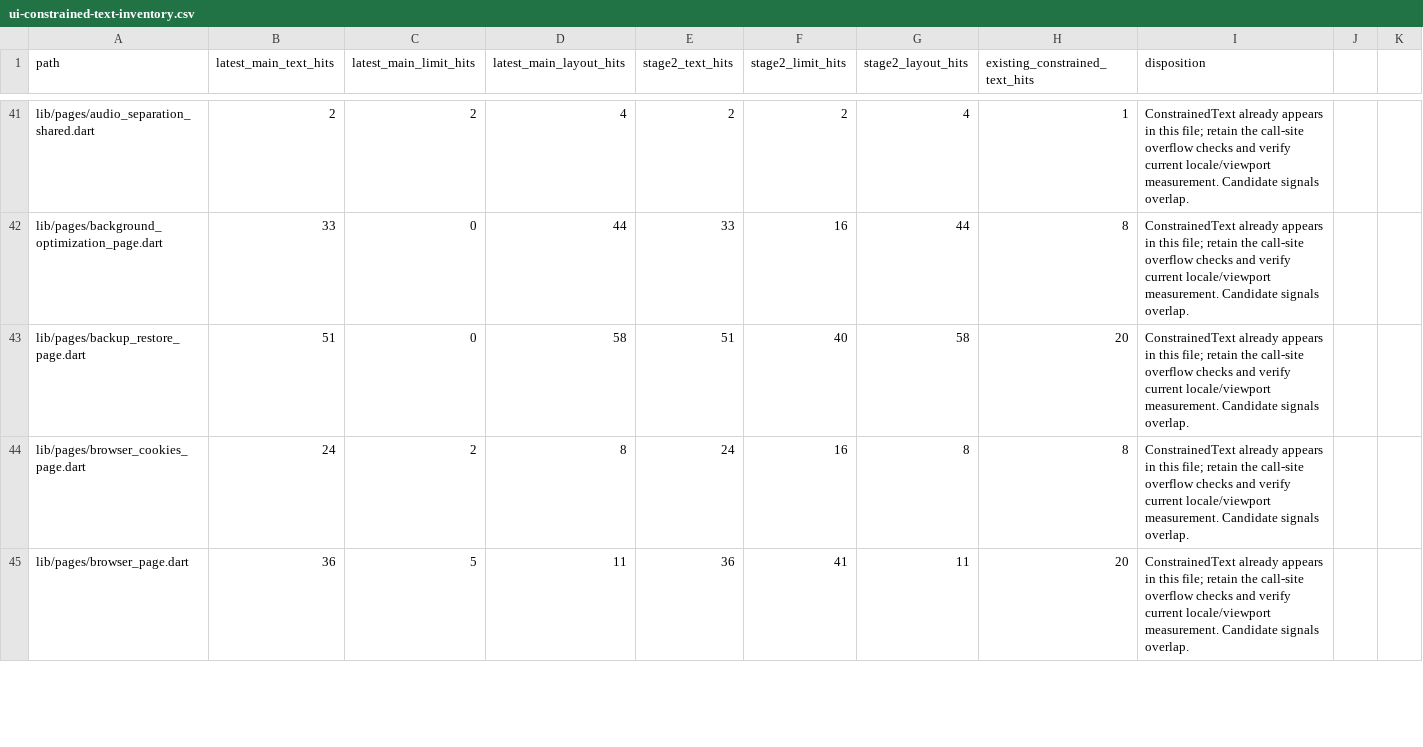
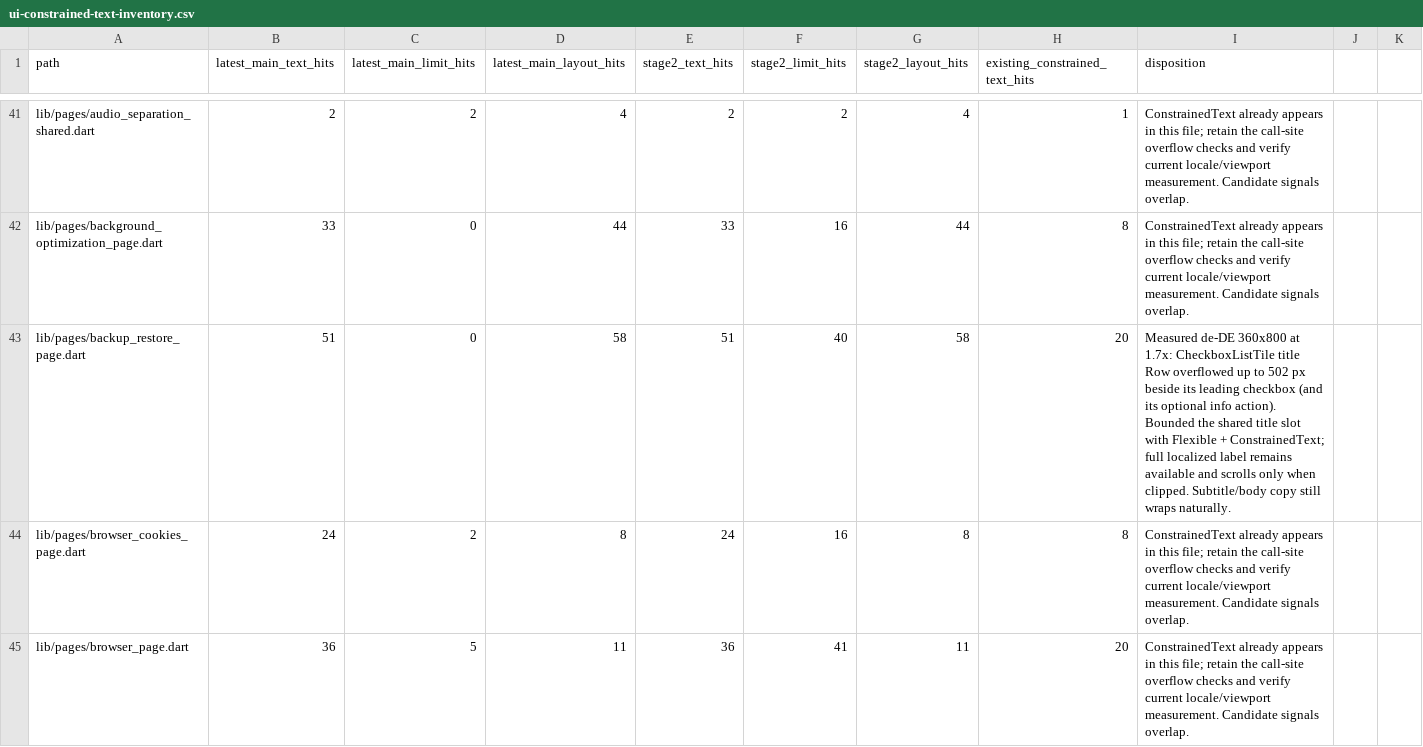
Before and after one commit to JohnXu22786/Stroom, a CSV file: docs/ui-constrained-text-inventory.csv, drawn as a sheet; only a part is shown, gaps mark what is left out; the diff covers the shown part only.

Commit message:
fix(backup-restore): bound category labels
Keep localized category names readable when checkbox rows have less horizontal space, without moving the checkbox or optional info action.

```diff
--- a/docs/ui-constrained-text-inventory.csv
+++ b/docs/ui-constrained-text-inventory.csv
@@ -42,3 +42,3 @@ lib/pages/audio_separation_shared.dart,2,2,4,2,2,4,1,ConstrainedText already app
 lib/pages/background_optimization_page.dart,33,0,44,33,16,44,8,ConstrainedText already appears in this file; retain the call-site overflow checks and verify current locale/viewport measurement. Candidate signals overlap.
-lib/pages/backup_restore_page.dart,51,0,58,51,40,58,20,ConstrainedText already appears in this file; retain the call-site overflow checks and verify current locale/viewport measurement. Candidate signals overlap.
+lib/pages/backup_restore_page.dart,51,0,58,51,40,58,20,Measured de-DE 360x800 at 1.7x: CheckboxListTile title Row overflowed up to 502 px beside its leading checkbox (and its optional info action). Bounded the shared title slot with Flexible + ConstrainedText; full localized label remains available and scrolls only when clipped. Subtitle/body copy still wraps naturally.
 lib/pages/browser_cookies_page.dart,24,2,8,24,16,8,8,ConstrainedText already appears in this file; retain the call-site overflow checks and verify current locale/viewport measurement. Candidate signals overlap.
```
Also changed, not shown: 5 edited cells elsewhere in this file, 7 other files.
